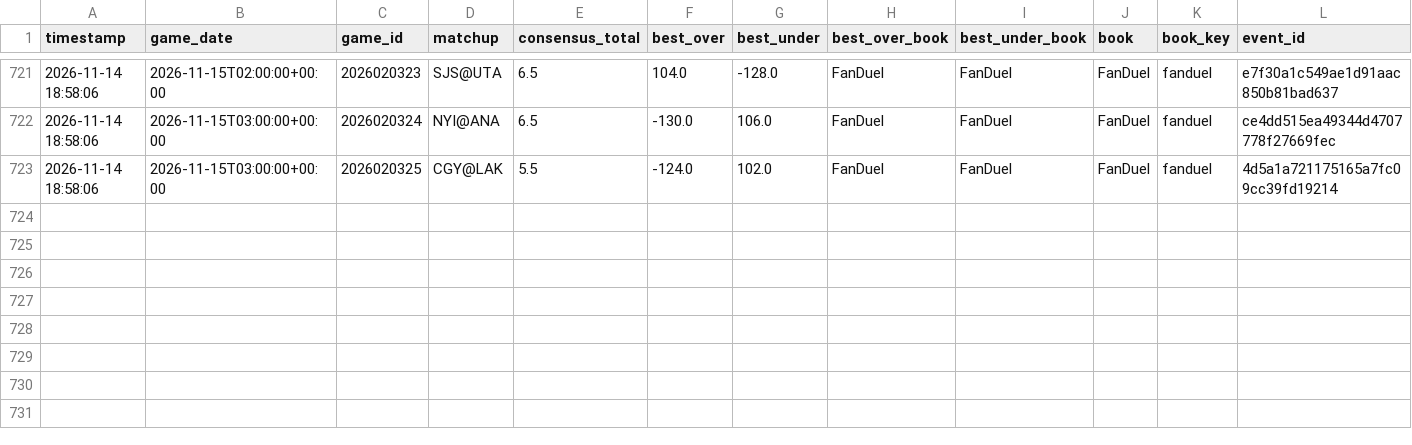
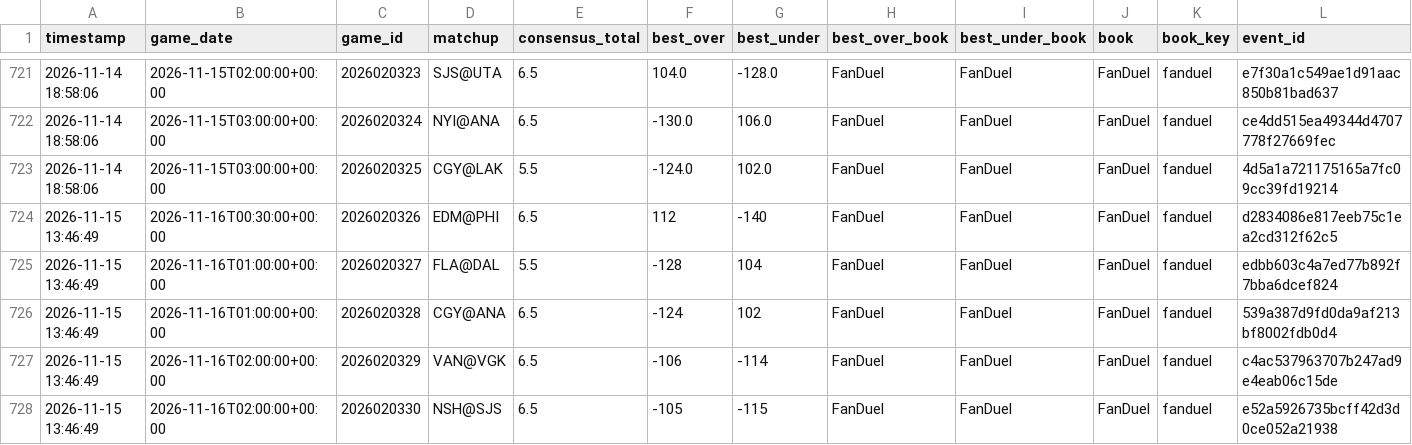
Before and after one commit to kirbypuckett031460-web/nhl, a CSV file: odds_history.csv, drawn as a sheet; only a part is shown, gaps mark what is left out; rows hold the shown columns only; the diff names each change by its address in the sheet, - before the commit and + after, or states it on an @@ line.

```diff
--- a/odds_history.csv
+++ b/odds_history.csv
+row 724: 2026-11-15 13:46:49 | 2026-11-16T00:30:00+00:00 | 2026020326 | EDM@PHI | 6.5 | 112 | -140 | FanDuel | FanDuel | FanDuel | fanduel | d2834086e817eeb75c1ea2cd312f62c5
+row 725: 2026-11-15 13:46:49 | 2026-11-16T01:00:00+00:00 | 2026020327 | FLA@DAL | 5.5 | -128 | 104 | FanDuel | FanDuel | FanDuel | fanduel | edbb603c4a7ed77b892f7bba6dcef824
+row 726: 2026-11-15 13:46:49 | 2026-11-16T01:00:00+00:00 | 2026020328 | CGY@ANA | 6.5 | -124 | 102 | FanDuel | FanDuel | FanDuel | fanduel | 539a387d9fd0da9af213bf8002fdb0d4
+row 727: 2026-11-15 13:46:49 | 2026-11-16T02:00:00+00:00 | 2026020329 | VAN@VGK | 6.5 | -106 | -114 | FanDuel | FanDuel | FanDuel | fanduel | c4ac537963707b247ad9e4eab06c15de
+row 728: 2026-11-15 13:46:49 | 2026-11-16T02:00:00+00:00 | 2026020330 | NSH@SJS | 6.5 | -105 | -115 | FanDuel | FanDuel | FanDuel | fanduel | e52a5926735bcff42d3d0ce052a21938
```
Also changed, not shown: bets_log.csv, 3 other files.
